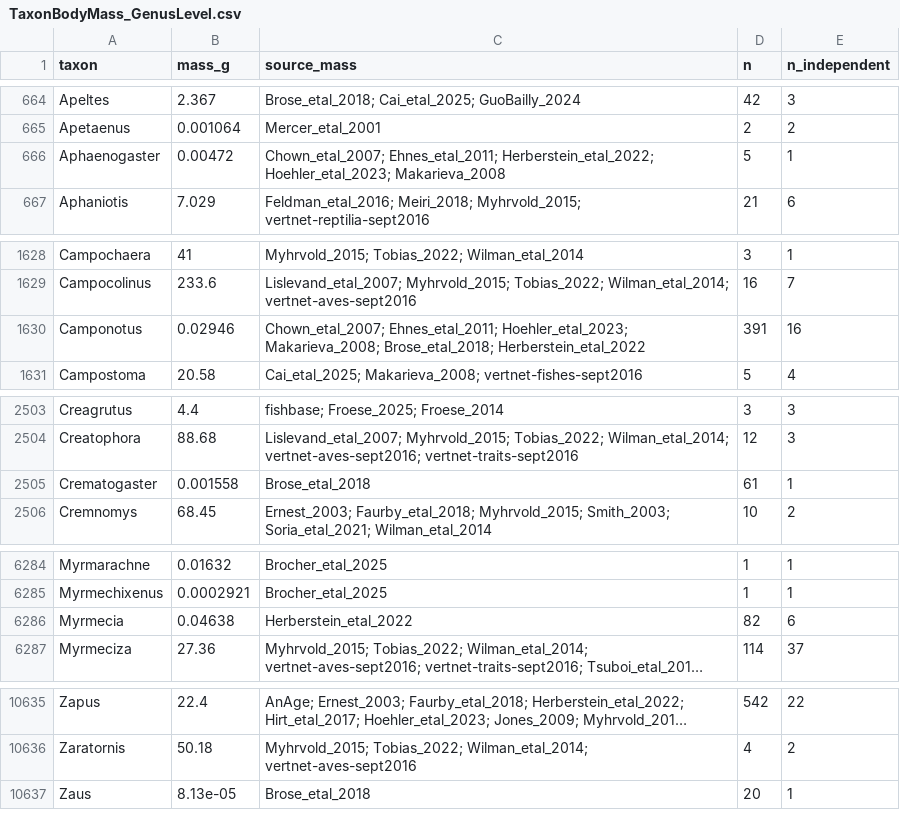
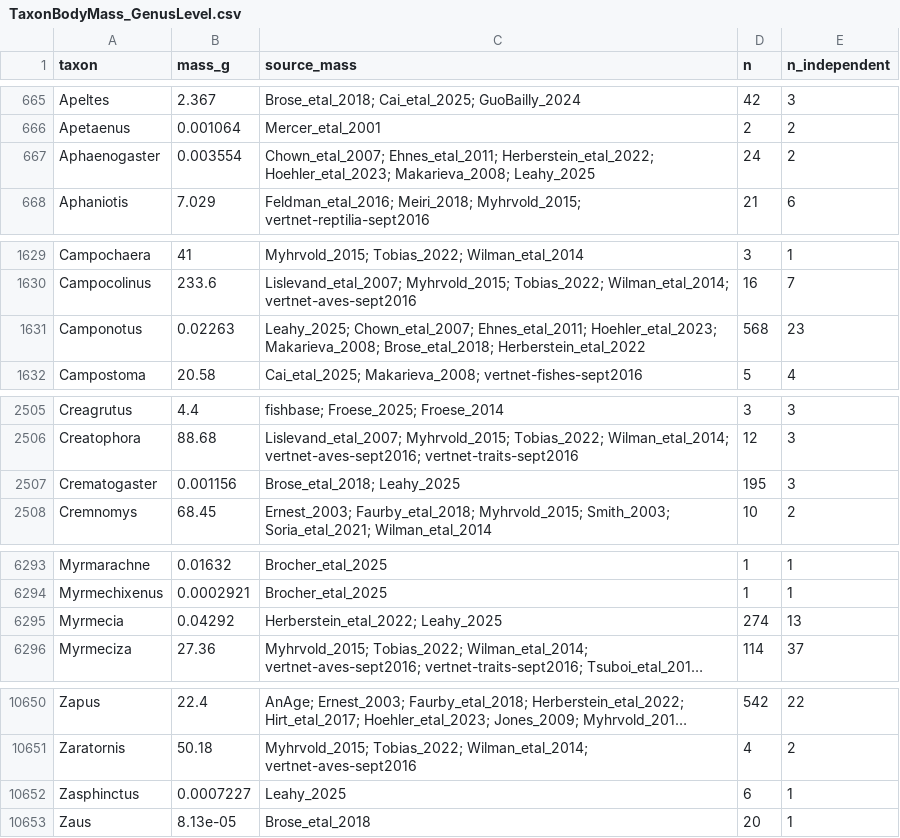
Before and after one commit to TaxonBodyMassML/TaxonBodyMass_DB, a CSV file: TaxonBodyMass_GenusLevel.csv, drawn as a sheet; only a part is shown, gaps mark what is left out; long unchanged cells end in …; addresses are those after the commit; the diff covers the shown part only; the diff names each change by its address in the sheet, - before the commit and + after, or states it on an @@ line.

Commit message:
Regenerate the outputs with Leahy_2025 on main 8b50313 (#75)
recompile = TRUE, downloads off: 38,472 species (+50 ant species, 0 lost),
10,708 genera (+16), provenance 125,069 rows with 53 Leahy_2025 rows
measured_in_source / self; TaxonBodyMass_CitationCiteIDs.csv gains the
Leahy:2025aa row (CiteID NA until the Sheet row exists).

```diff
--- a/TaxonBodyMass_GenusLevel.csv
+++ b/TaxonBodyMass_GenusLevel.csv
-B667 (mass_g): 0.00472
+B667 (mass_g): 0.003554
-C667 (source_mass): …Herberstein_etal_2022; Hoehler_etal_2023; Makarieva_2008
+C667 (source_mass): …Herberstein_etal_2022; Hoehler_etal_2023; Makarieva_2008; Leahy_2025
-D667 (n): 5
+D667 (n): 24
-E667 (n_independent): 1
+E667 (n_independent): 2
-B1631 (mass_g): 0.02946
+B1631 (mass_g): 0.02263
-C1631 (source_mass): Chown_etal_2007; Ehnes_etal_2011;…
+C1631 (source_mass): Leahy_2025; Chown_etal_2007; Ehnes_etal_2011;…
-D1631 (n): 391
+D1631 (n): 568
-E1631 (n_independent): 16
+E1631 (n_independent): 23
-B2507 (mass_g): 0.001558
+B2507 (mass_g): 0.001156
-C2507 (source_mass): Brose_etal_2018
+C2507 (source_mass): Brose_etal_2018; Leahy_2025
-D2507 (n): 61
+D2507 (n): 195
-E2507 (n_independent): 1
+E2507 (n_independent): 3
-B6295 (mass_g): 0.04638
+B6295 (mass_g): 0.04292
-C6295 (source_mass): Herberstein_etal_2022
+C6295 (source_mass): Herberstein_etal_2022; Leahy_2025
-D6295 (n): 82
+D6295 (n): 274
-E6295 (n_independent): 6
+E6295 (n_independent): 13
+row 10652: Zasphinctus | 0.0007227 | Leahy_2025 | 6 | 1
```
Also changed, not shown: 15 added rows and 8 edited cells elsewhere in this file, Bib/TaxonBodyMass_CitationCiteIDs.csv, 11 other files.
